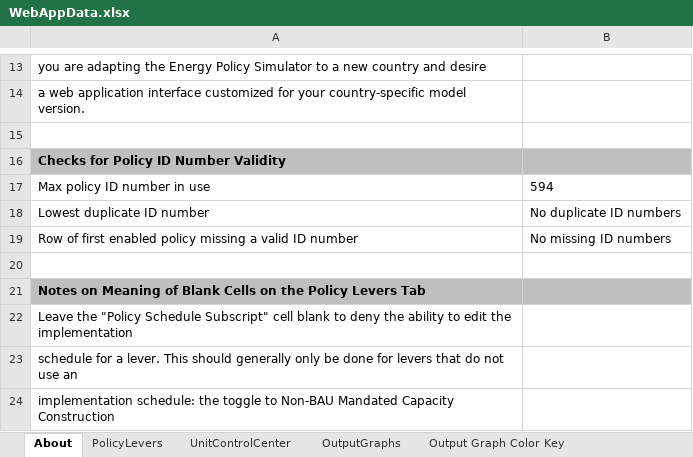
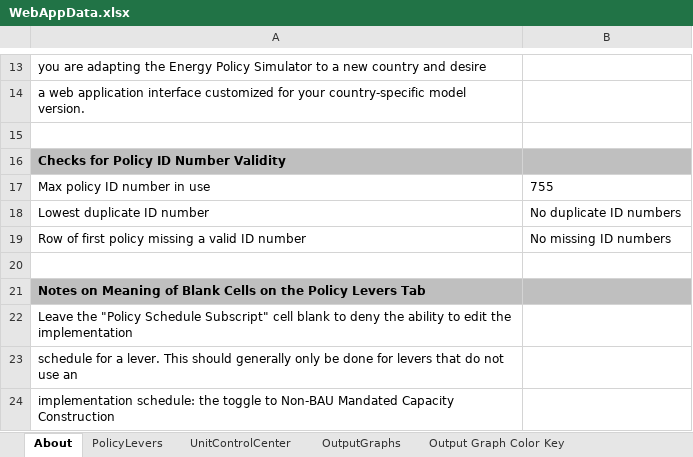
Before and after one commit to EnergyInnovation/eps-nevada, an Excel workbook: WebAppData.xlsx, sheet About, drawn as a sheet; only a part is shown, gaps mark what is left out; values as stored, in another font and other column widths than the file's, no borders; conditional formats not drawn; the diff names each change by its address in the sheet, - before the commit and + after, or states it on an @@ line.

```diff
--- a/WebAppData.xlsx (sheet About)
+++ b/WebAppData.xlsx (sheet About)
-B17: 594
+B17: 755
-A19: …of first enabled policy missing…
+A19: …of first policy missing…
```
Also changed, not shown: sheet PolicyLevers, sheet OutputGraphs, sheet ReferenceScenarios, sheet UnitControlCenter, formulas that keep their value, hidden cells, 2 other files.
